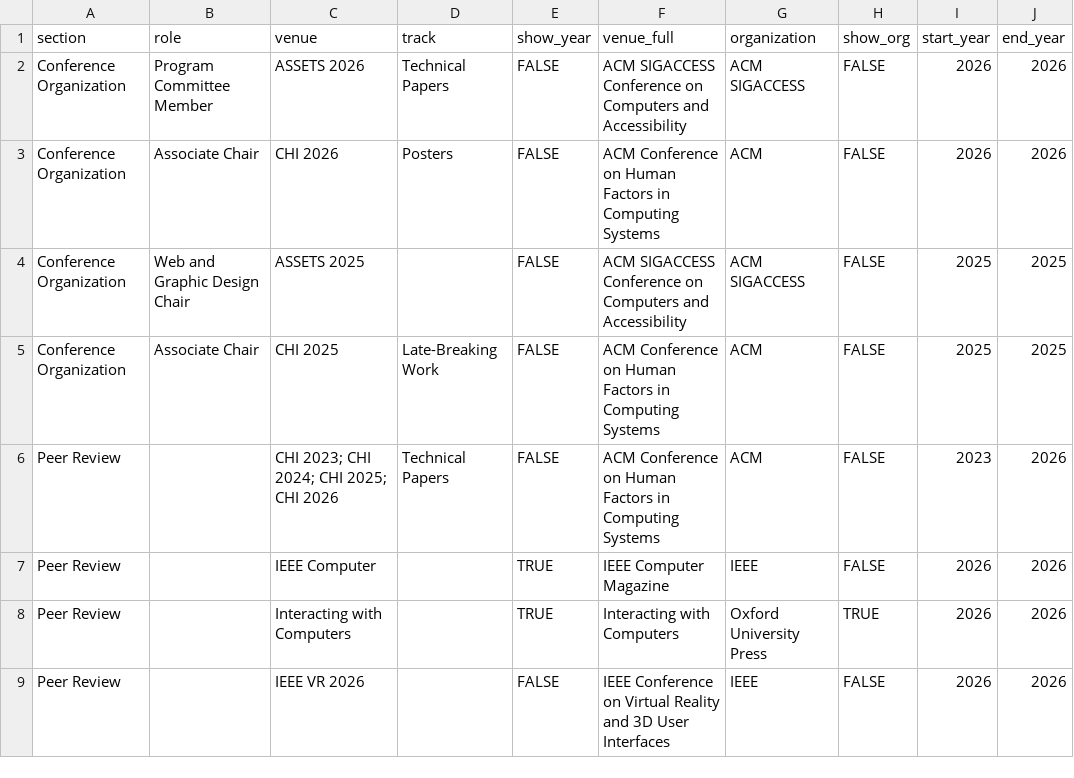
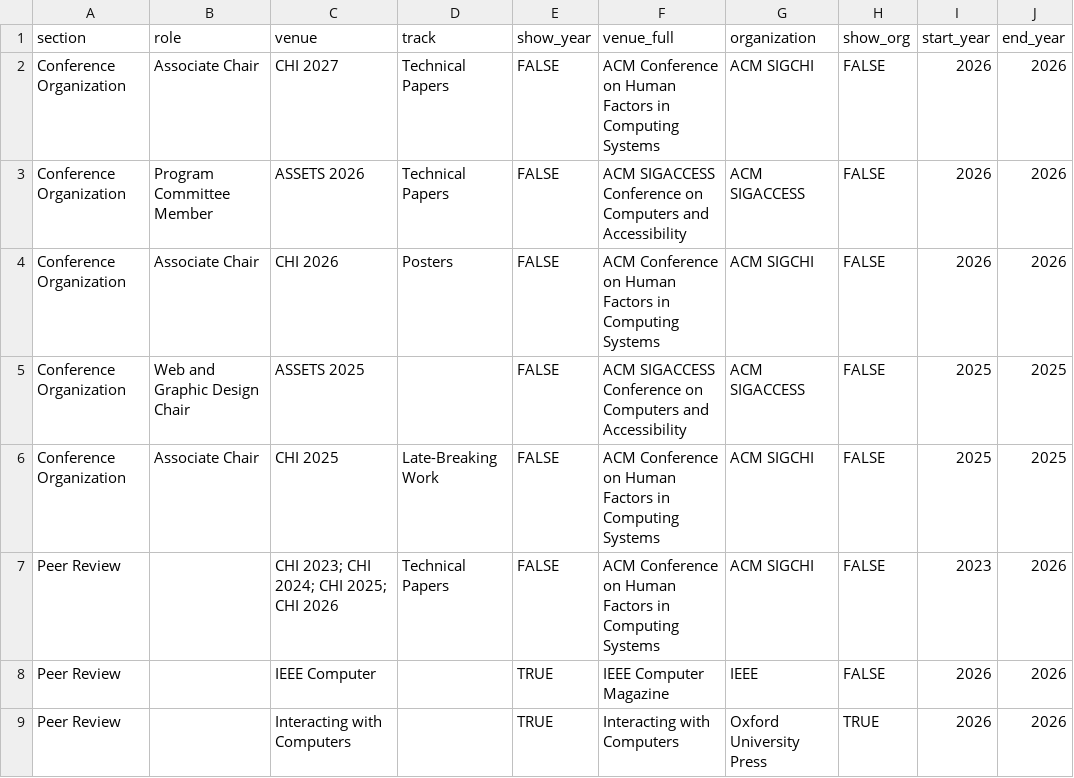
Before and after one commit to caluap/caluap.github.io, a CSV file: service.csv, drawn as a sheet; only a part is shown; the shorter side is filled out with more unchanged rows.

```diff
--- a/service.csv
+++ b/service.csv
@@ -1,7 +1,8 @@
 section,role,venue,track,show_year,venue_full,organization,show_org,start_year,end_year
+Conference Organization,Associate Chair,CHI 2027,Technical Papers,FALSE,ACM Conference on Human Factors in Computing Systems,ACM SIGCHI,FALSE,2026,2026
 Conference Organization,Program Committee Member,ASSETS 2026,Technical Papers,FALSE,ACM SIGACCESS Conference on Computers and Accessibility,ACM SIGACCESS,FALSE,2026,2026
-Conference Organization,Associate Chair,CHI 2026,Posters,FALSE,ACM Conference on Human Factors in Computing Systems,ACM,FALSE,2026,2026
+Conference Organization,Associate Chair,CHI 2026,Posters,FALSE,ACM Conference on Human Factors in Computing Systems,ACM SIGCHI,FALSE,2026,2026
 Conference Organization,Web and Graphic Design Chair,ASSETS 2025,,FALSE,ACM SIGACCESS Conference on Computers and Accessibility,ACM SIGACCESS,FALSE,2025,2025
-Conference Organization,Associate Chair,CHI 2025,Late-Breaking Work,FALSE,ACM Conference on Human Factors in Computing Systems,ACM,FALSE,2025,2025
-Peer Review,,CHI 2023; CHI 2024; CHI 2025; CHI 2026,Technical Papers,FALSE,ACM Conference on Human Factors in Computing Systems,ACM,FALSE,2023,2026
+Conference Organization,Associate Chair,CHI 2025,Late-Breaking Work,FALSE,ACM Conference on Human Factors in Computing Systems,ACM SIGCHI,FALSE,2025,2025
+Peer Review,,CHI 2023; CHI 2024; CHI 2025; CHI 2026,Technical Papers,FALSE,ACM Conference on Human Factors in Computing Systems,ACM SIGCHI,FALSE,2023,2026
 Peer Review,,IEEE Computer,,TRUE,IEEE Computer Magazine,IEEE,FALSE,2026,2026
```
Also changed, not shown: 1 other file.
